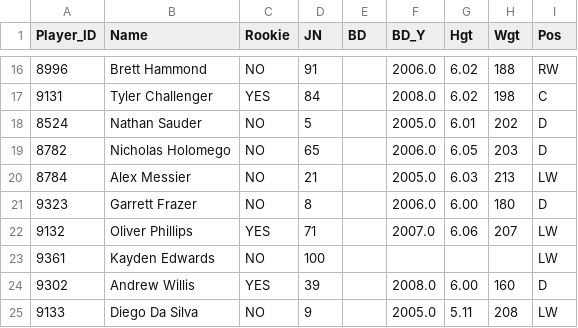
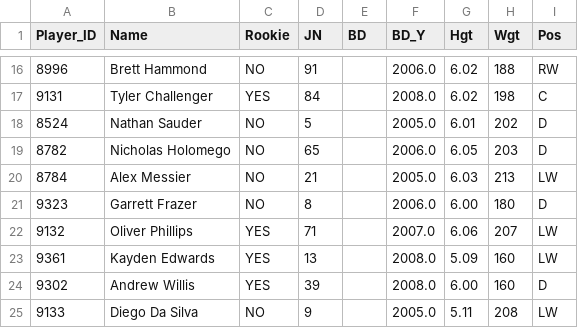
Before and after one commit to NoahCornish/ohlpredictor, a CSV file: docs/OHL_STATS/Erie_Otters.csv, drawn as a sheet; only a part is shown, gaps mark what is left out; the diff names each change by its address in the sheet, - before the commit and + after, or states it on an @@ line.

```diff
--- a/docs/OHL_STATS/Erie_Otters.csv
+++ b/docs/OHL_STATS/Erie_Otters.csv
-C23 (Rookie): NO
+C23 (Rookie): YES
-D23 (JN): 100
+D23 (JN): 13
-F23 (BD_Y): (empty)
+F23 (BD_Y): 2008.0
-G23 (Hgt): (empty)
+G23 (Hgt): 5.09
-H23 (Wgt): (empty)
+H23 (Wgt): 160
```
Also changed, not shown: docs/OHL_ROSTERS/Erie_Otters.csv, docs/OHL_ROSTERS/OHL_ROSTERS_2024_2025.csv, 46 other files.
